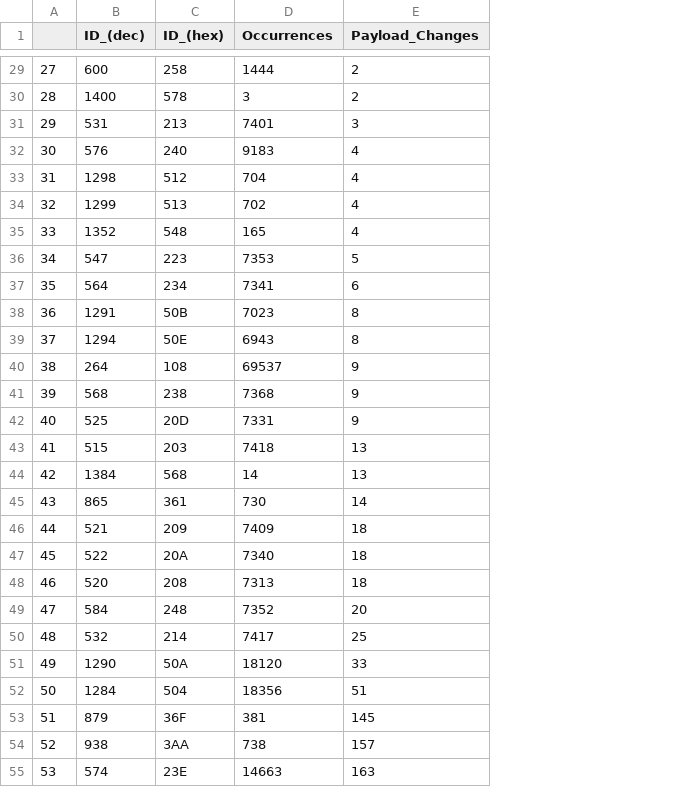
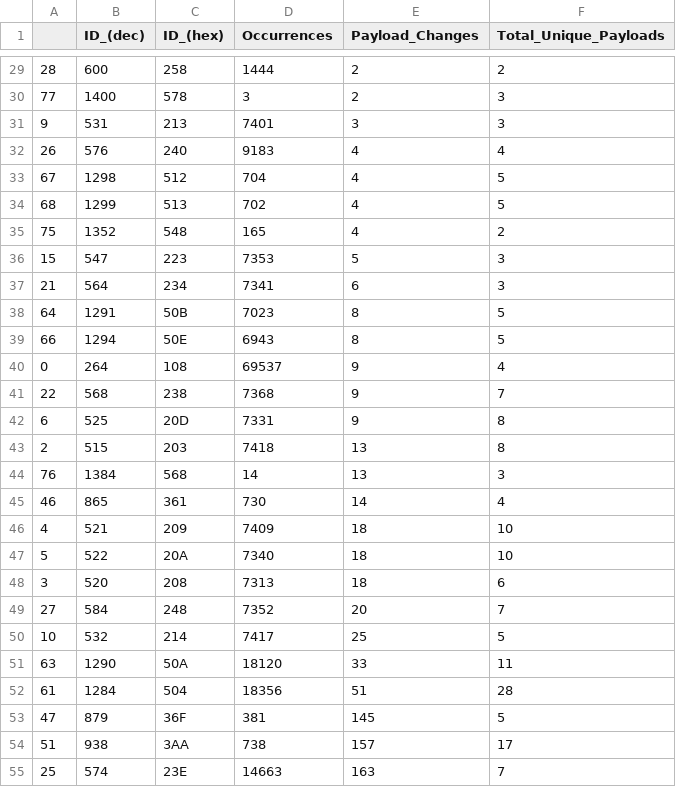
Before and after one commit to LupusMs/CAN_Analysis_Project, a CSV file: Output_CSVs/Filtered_Sorted(by_PayloadChanges).csv, drawn as a sheet; only a part is shown, gaps mark what is left out; the diff covers the shown part only; the diff names each change by its address in the sheet, - before the commit and + after, or states it on an @@ line.

```diff
--- a/Output_CSVs/Filtered_Sorted(by_PayloadChanges).csv
+++ b/Output_CSVs/Filtered_Sorted(by_PayloadChanges).csv
+column F (Total_Unique_Payloads), rows 29-55: 2 | 3 | 3 | 4 | 5 | 5 | 2 | 3 | 3 | 5 | 5 | 4 | 7 | 8 | 8 | 3 | 4 | 10 | 10 | 6 | 7 | 5 | 11 | 28 | 5 | 17 | 7
-A29: 27
+A29: 28
-A30: 28
+A30: 77
-A31: 29
+A31: 9
-A32: 30
+A32: 26
-A33: 31
+A33: 67
-A34: 32
+A34: 68
-A35: 33
+A35: 75
-A36: 34
+A36: 15
-A37: 35
+A37: 21
-A38: 36
+A38: 64
-A39: 37
+A39: 66
-A40: 38
+A40: 0
-A41: 39
+A41: 22
-A42: 40
+A42: 6
-A43: 41
+A43: 2
-A44: 42
+A44: 76
-A45: 43
+A45: 46
-A46: 44
+A46: 4
-A47: 45
+A47: 5
-A48: 46
+A48: 3
-A49: 47
+A49: 27
-A50: 48
+A50: 10
-A51: 49
+A51: 63
-A52: 50
+A52: 61
-A53: 51
+A53: 47
-A54: 52
+A54: 51
-A55: 53
+A55: 25
```
Also changed, not shown: 53 edited cells elsewhere in this file, Output_CSVs/Filtered_Sorted(by_ID).csv, 4 other files.
